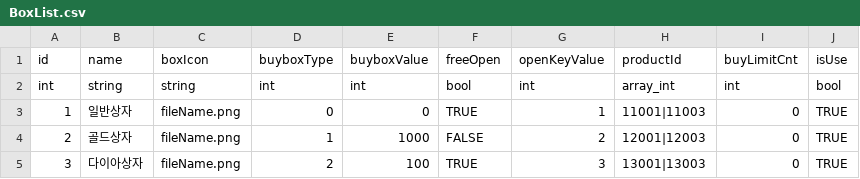
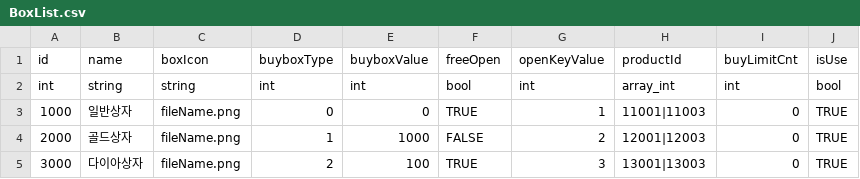
Before and after one commit to robin1392/robin, a CSV file: Assets/Resources/table/BoxList.csv, drawn as a sheet.

```diff
--- a/Assets/Resources/table/BoxList.csv
+++ b/Assets/Resources/table/BoxList.csv
@@ -2,4 +2,4 @@ id,name,boxIcon,buyboxType,buyboxValue,freeOpen,openKeyValue,productId,buyLimitC
 int,string,string,int,int,bool,int,array_int,int,bool
-1,일반상자,fileName.png,0,0,TRUE,1,11001|11003,0,TRUE
-2,골드상자,fileName.png,1,1000,FALSE,2,12001|12003,0,TRUE
-3,다이아상자,fileName.png,2,100,TRUE,3,13001|13003,0,TRUE
+1000,일반상자,fileName.png,0,0,TRUE,1,11001|11003,0,TRUE
+2000,골드상자,fileName.png,1,1000,FALSE,2,12001|12003,0,TRUE
+3000,다이아상자,fileName.png,2,100,TRUE,3,13001|13003,0,TRUE
```
Also changed, not shown: Assets/Resources/table/CoopMode.csv, Assets/Resources/table/CoopModeBossInfo.csv, 3 other files.
